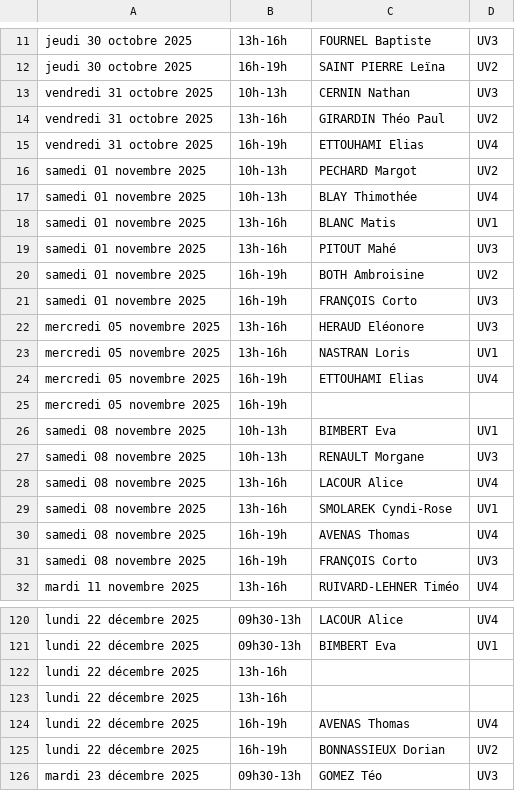
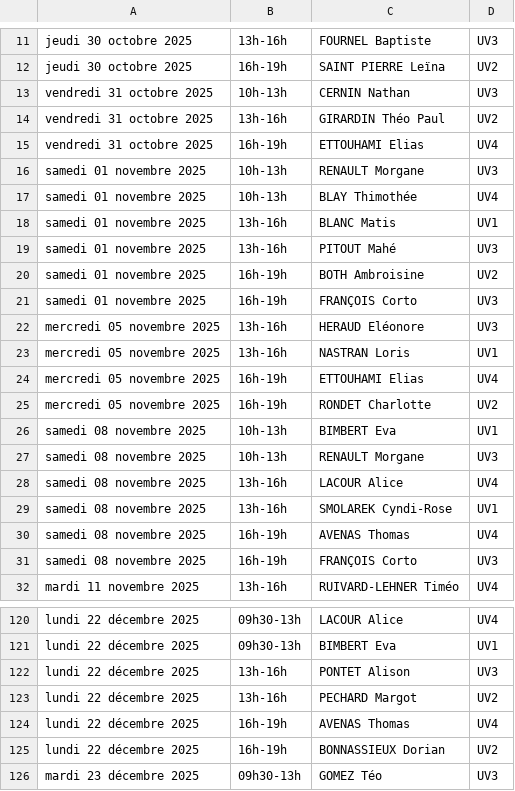
Before and after one commit to MathieuLacour/jsp-king-jouet, a CSV file: input.csv, drawn as a sheet; only a part is shown, gaps mark what is left out.

```diff
--- a/input.csv
+++ b/input.csv
@@ -15,3 +15,3 @@ vendredi 31 octobre 2025;13h-16h;GIRARDIN Théo Paul;UV2
 vendredi 31 octobre 2025;16h-19h;ETTOUHAMI Elias;UV4
-samedi 01 novembre 2025;10h-13h;PECHARD Margot;UV2
+samedi 01 novembre 2025;10h-13h;RENAULT Morgane;UV3
 samedi 01 novembre 2025;10h-13h;BLAY Thimothée;UV4
@@ -24,3 +24,3 @@ mercredi 05 novembre 2025;13h-16h;NASTRAN Loris;UV1
 mercredi 05 novembre 2025;16h-19h;ETTOUHAMI Elias;UV4
-mercredi 05 novembre 2025;16h-19h;	
+mercredi 05 novembre 2025;16h-19h;RONDET Charlotte;UV2
 samedi 08 novembre 2025;10h-13h;BIMBERT Eva;UV1
@@ -121,4 +121,4 @@ lundi 22 décembre 2025;09h30-13h;LACOUR Alice;UV4
 lundi 22 décembre 2025;09h30-13h;BIMBERT Eva;UV1
-lundi 22 décembre 2025;13h-16h;	
-lundi 22 décembre 2025;13h-16h;	
+lundi 22 décembre 2025;13h-16h;PONTET Alison;UV3
+lundi 22 décembre 2025;13h-16h;PECHARD Margot;UV2	
 lundi 22 décembre 2025;16h-19h;AVENAS Thomas;UV4
```
Also changed, not shown: 2 other files.
